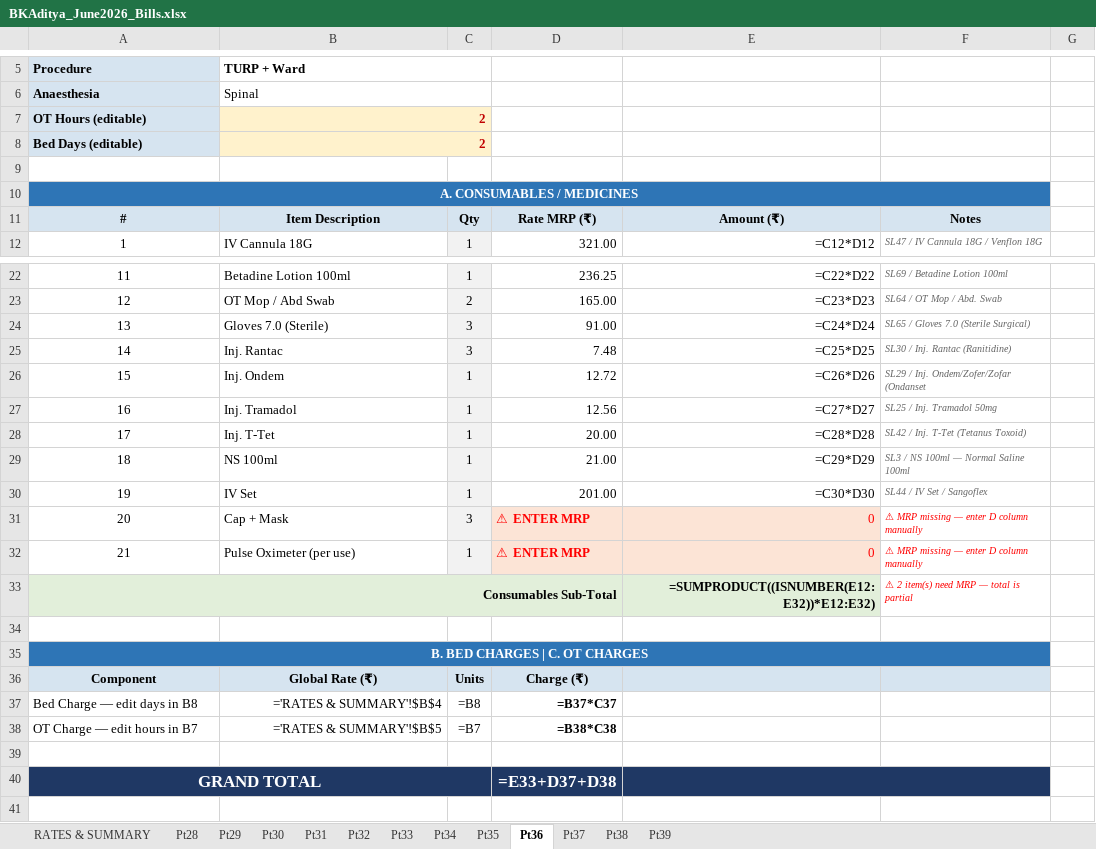
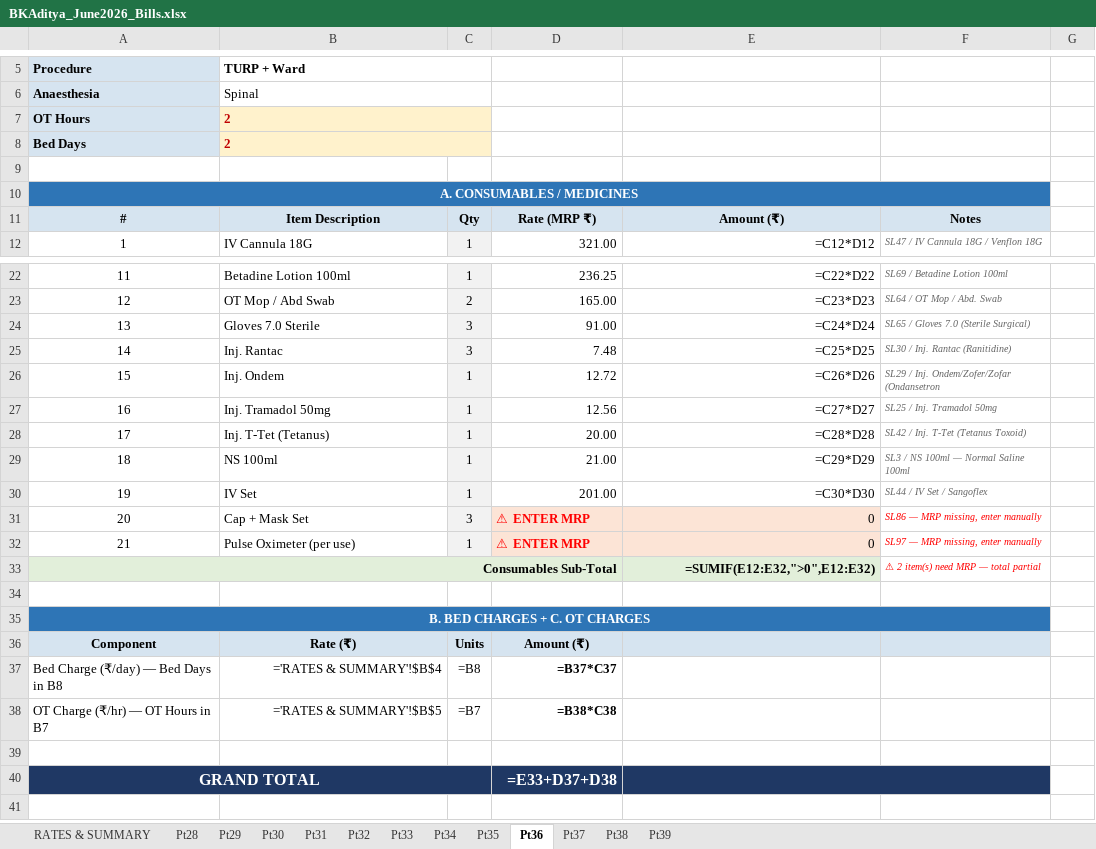
Before and after one commit to diggarishav-ai/Employee-Manager, an Excel workbook: BKAditya_June2026_Bills.xlsx, sheet Pt36, drawn as a sheet; only a part is shown, gaps mark what is left out; values as stored, in another font and other column widths than the file's, no borders; formulas without a stored value are shown as written; the diff covers the shown part only; the diff names each change by its address in the sheet, - before the commit and + after, or states it on an @@ line.

```diff
--- a/BKAditya_June2026_Bills.xlsx (sheet Pt36)
+++ b/BKAditya_June2026_Bills.xlsx (sheet Pt36)
-A7: OT Hours (editable)
+A7: OT Hours
-B7:B8 alignment: right
+B7:B8 alignment: left
-A8: Bed Days (editable)
+A8: Bed Days
-D11: Rate MRP (₹)
+D11: Rate (MRP ₹)
-B24: Gloves 7.0 (Sterile)
+B24: Gloves 7.0 Sterile
-F26: SL29 / Inj. Ondem/Zofer/Zofar (Ondanset
+F26: SL29 / Inj. Ondem/Zofer/Zofar (Ondansetron
-B27: Inj. Tramadol
+B27: Inj. Tramadol 50mg
-B28: Inj. T-Tet
+B28: Inj. T-Tet (Tetanus)
-B31: Cap + Mask
+B31: Cap + Mask Set
-E31:E32 text colour: #FF0000
+E31:E32 text colour: black
-F31: ⚠ MRP missing — enter D column manually
+F31: SL86 — MRP missing, enter manually
-F32: ⚠ MRP missing — enter D column manually
+F32: SL97 — MRP missing, enter manually
-E33: =SUMPRODUCT((ISNUMBER(E12:E32))*E12:E32)
+E33: =SUMIF(E12:E32,">0",E12:E32)
-F33: ⚠ 2 item(s) need MRP — total is partial
+F33: ⚠ 2 item(s) need MRP — total partial
-A35: B. BED CHARGES | C. OT CHARGES
+A35: B. BED CHARGES + C. OT CHARGES
-B36: Global Rate (₹)
+B36: Rate (₹)
-D36: Charge (₹)
+D36: Amount (₹)
-A37: Bed Charge — edit days in B8
+A37: Bed Charge (₹/day) — Bed Days in B8
-A38: OT Charge — edit hours in B7
+A38: OT Charge (₹/hr) — OT Hours in B7
@@ A40 text size: smaller @@
@@ D40 text size: smaller @@
```
Also changed, not shown: 3 edited cells elsewhere in this sheet, sheet Pt31, sheet Pt35, sheet Pt29, sheet Pt30, sheet Pt28, sheet Pt37, 6 more sheets, BKAditya_MasterRateCard_UPDATED.xlsx.
